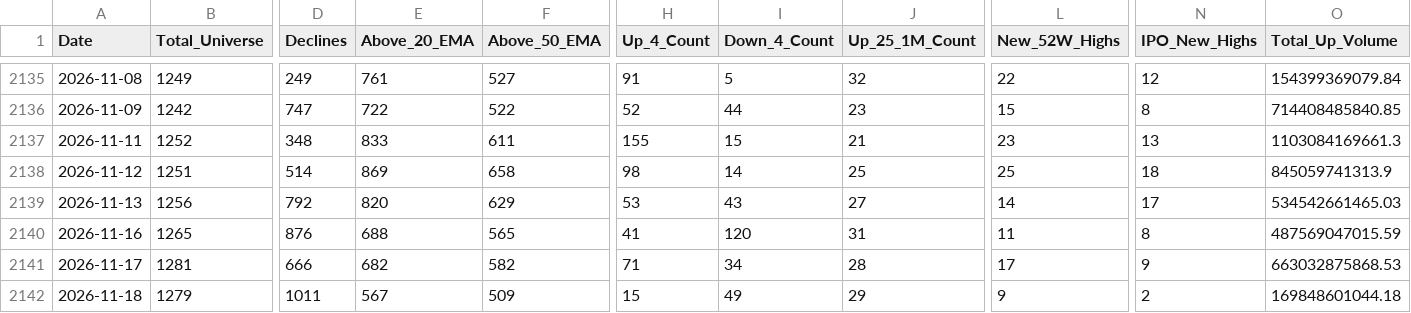
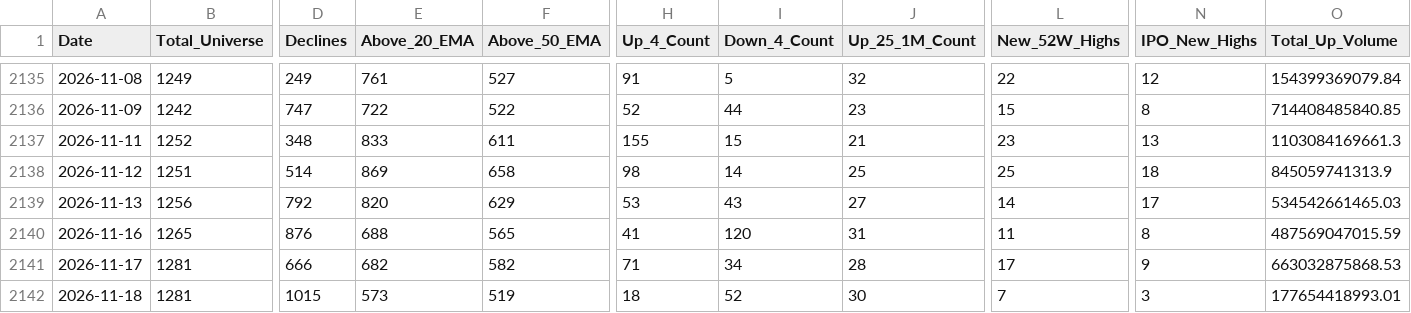
Before and after one commit to augmentalphawealth/Situational-Awareness, a CSV file: live_intraday_aggregate.csv, drawn as a sheet; only a part is shown, gaps mark what is left out; the diff covers the shown part only; the diff names each change by its address in the sheet, - before the commit and + after, or states it on an @@ line.

```diff
--- a/live_intraday_aggregate.csv
+++ b/live_intraday_aggregate.csv
-B2142 (Total_Universe): 1279
+B2142 (Total_Universe): 1281
-D2142 (Declines): 1011
+D2142 (Declines): 1015
-E2142 (Above_20_EMA): 567
+E2142 (Above_20_EMA): 573
-F2142 (Above_50_EMA): 509
+F2142 (Above_50_EMA): 519
-H2142 (Up_4_Count): 15
+H2142 (Up_4_Count): 18
-I2142 (Down_4_Count): 49
+I2142 (Down_4_Count): 52
-J2142 (Up_25_1M_Count): 29
+J2142 (Up_25_1M_Count): 30
-L2142 (New_52W_Highs): 9
+L2142 (New_52W_Highs): 7
-N2142 (IPO_New_Highs): 2
+N2142 (IPO_New_Highs): 3
-O2142 (Total_Up_Volume): 169848601044.18
+O2142 (Total_Up_Volume): 177654418993.01
```
Also changed, not shown: 21 edited cells elsewhere in this file, 5 other files.
